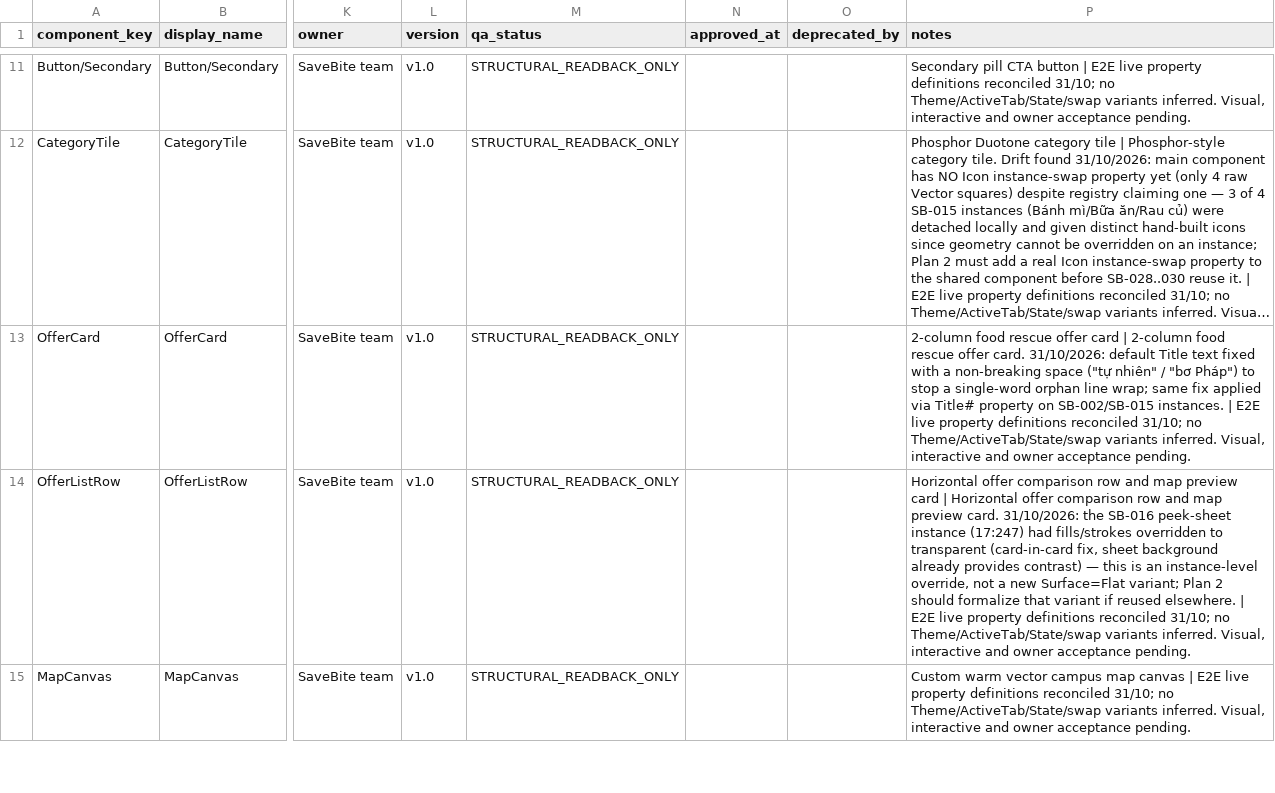
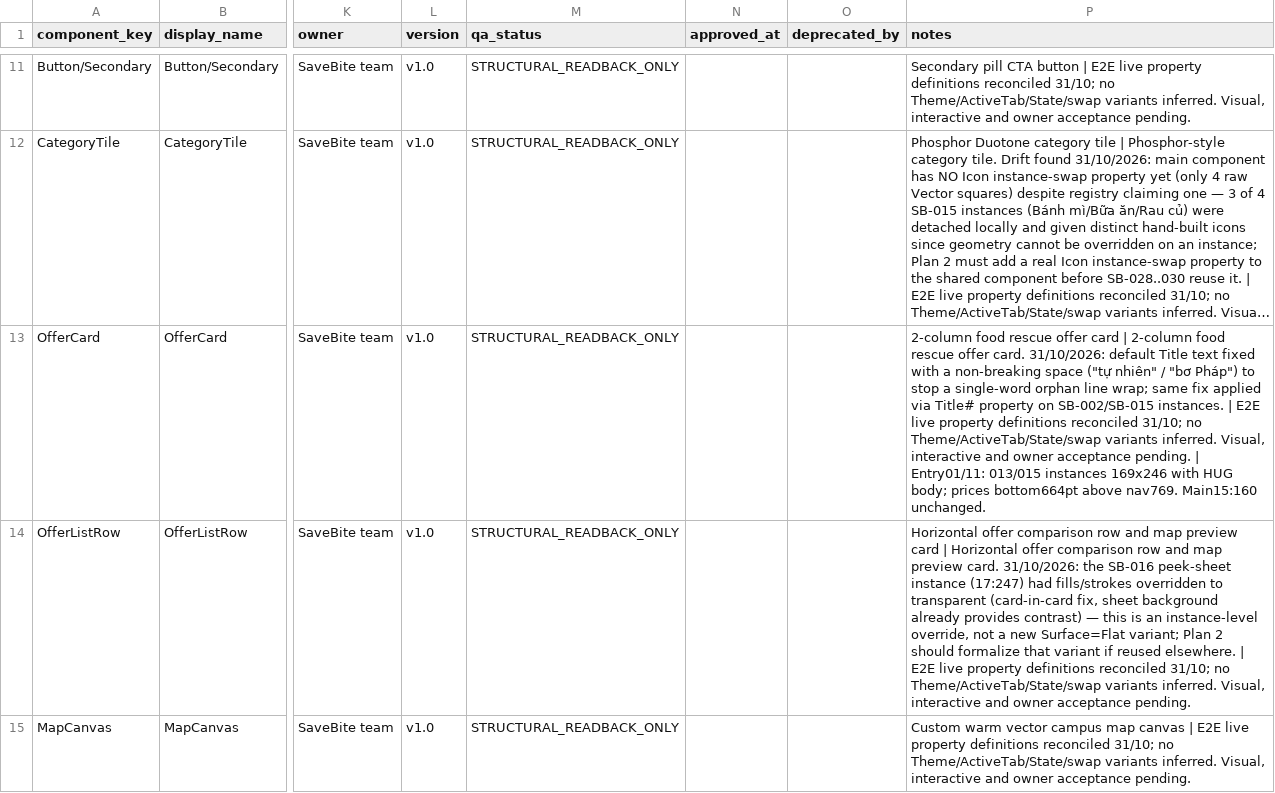
Before and after one commit to nrin31266/savebite-figma, a CSV file: tracking/components.csv, drawn as a sheet; only a part is shown, gaps mark what is left out; long unchanged cells end in …; the diff covers the shown part only; the diff names each change by its address in the sheet, - before the commit and + after, or states it on an @@ line.

```diff
--- a/tracking/components.csv
+++ b/tracking/components.csv
-P13 (notes): …acceptance pending.
+P13 (notes): …acceptance pending. | Entry01/11: 013/015 instances 169x246 with HUG body; prices bottom664pt above nav769. Main15:160 unchanged.
```
Also changed, not shown: 2 edited cells elsewhere in this file, tracking/screens.csv, 20 other files.
